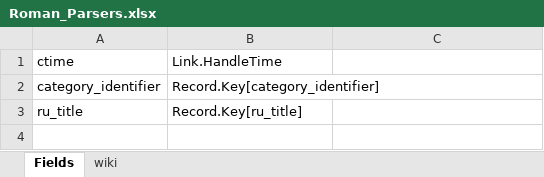
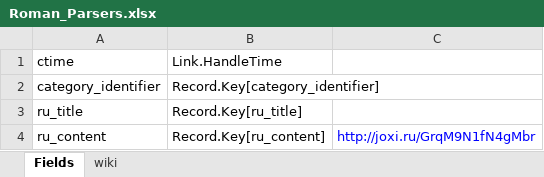
Before and after one commit to bravesoftdz/Grasper, an Excel workbook: Dox/Roman_Parsers.xlsx, sheet Fields, drawn as a sheet; values as stored, in another font and other column widths than the file's, no borders; the diff names each change by its address in the sheet, - before the commit and + after, or states it on an @@ line.

```diff
--- a/Dox/Roman_Parsers.xlsx (sheet Fields)
+++ b/Dox/Roman_Parsers.xlsx (sheet Fields)
+row 4: ru_content | Record.Key[ru_content] | http://joxi.ru/GrqM9N1fN4gMbr
```
Also changed, not shown: 11 other files.
